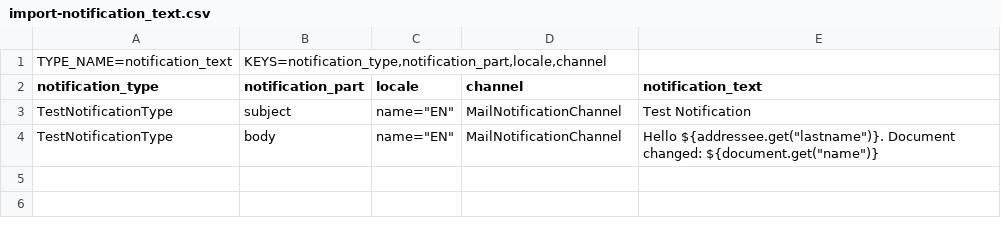
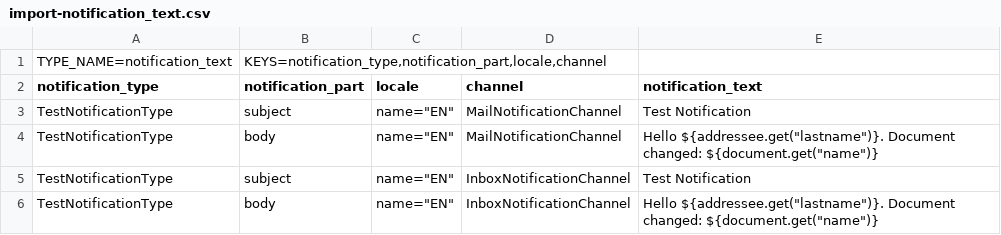
Before and after one commit to InterTurstCo/ActiveFrame5, a CSV file: CM5/modules-configuration/src/main/resources/importdata/import-notification_text.csv, drawn as a sheet; the diff names each change by its address in the sheet, - before the commit and + after, or states it on an @@ line.

```diff
--- a/CM5/modules-configuration/src/main/resources/importdata/import-notification_text.csv
+++ b/CM5/modules-configuration/src/main/resources/importdata/import-notification_text.csv
+row 5: TestNotificationType | subject | name="EN" | InboxNotificationChannel | Test Notification
+row 6: TestNotificationType | body | name="EN" | InboxNotificationChannel | Hello ${addressee.get("lastname")}. Document changed: ${document.get("name")}
```
Also changed, not shown: 6 other files.
